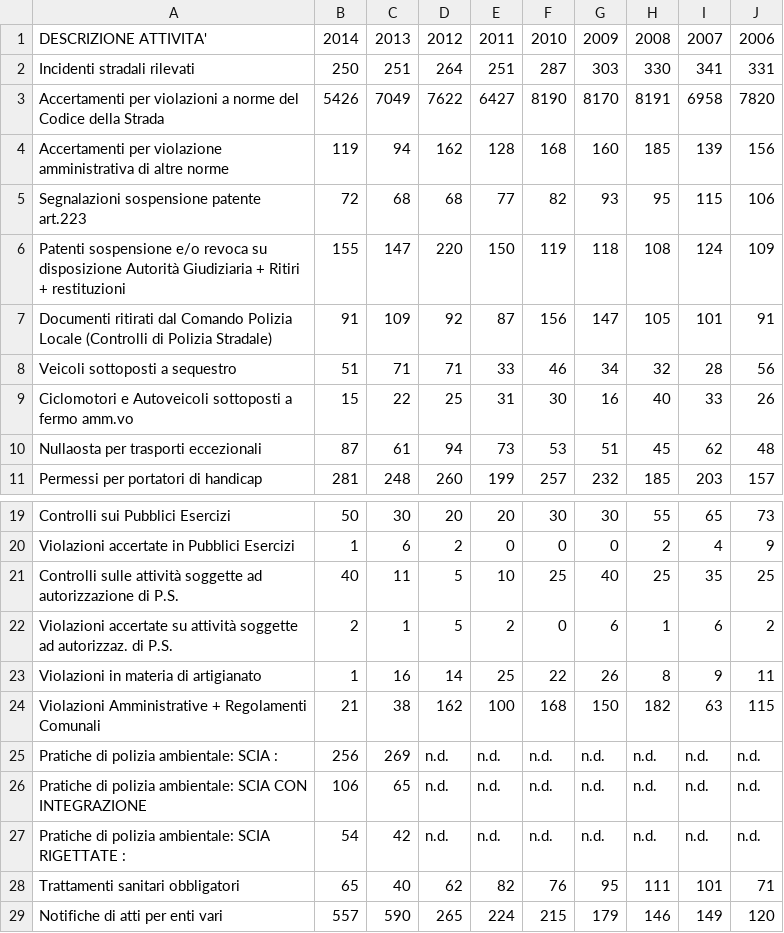
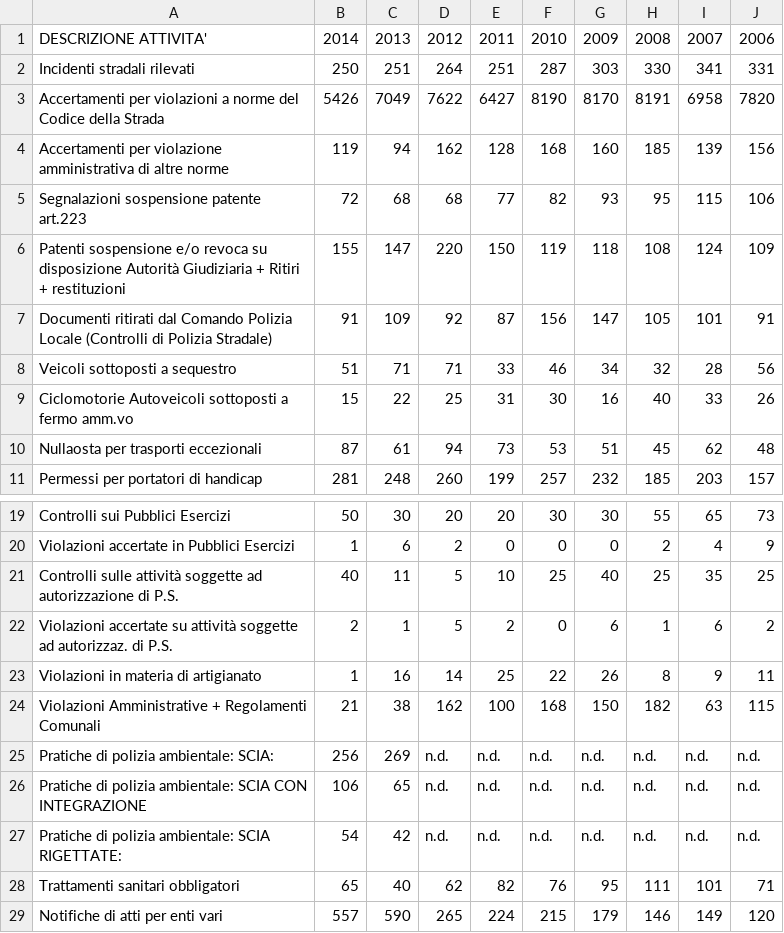
Before and after one commit to comune-desio/opendata, a CSV file: polizia-locale/attivita.csv (was polizia-locale__attivita--2006-2014.csv), drawn as a sheet; only a part is shown, gaps mark what is left out; the diff names each change by its address in the sheet, - before the commit and + after, or states it on an @@ line.

Commit message:
makeup

```diff
--- a/polizia-locale__attivita--2006-2014.csv
+++ b/polizia-locale/attivita.csv
-A9: Ciclomotori e Autoveicoli sottoposti…
+A9: Ciclomotorie Autoveicoli sottoposti…
-A25: Pratiche di polizia ambientale: SCIA :
+A25: Pratiche di polizia ambientale: SCIA:
-A27: …ambientale: SCIA RIGETTATE :
+A27: …ambientale: SCIA RIGETTATE:
```
